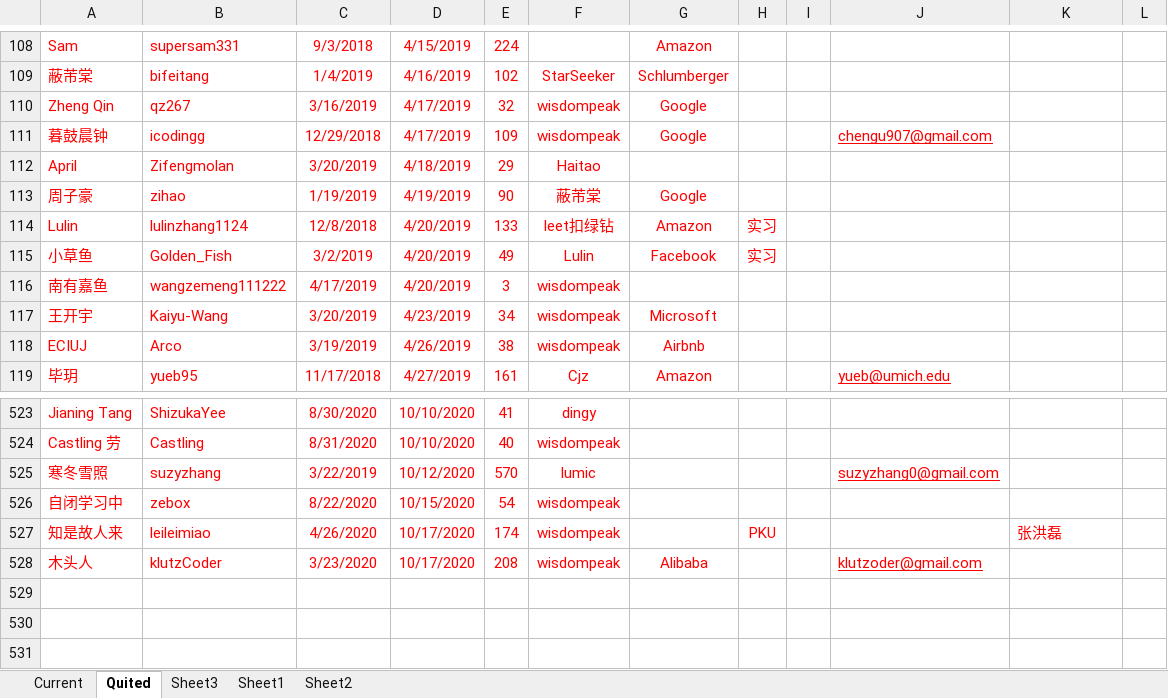
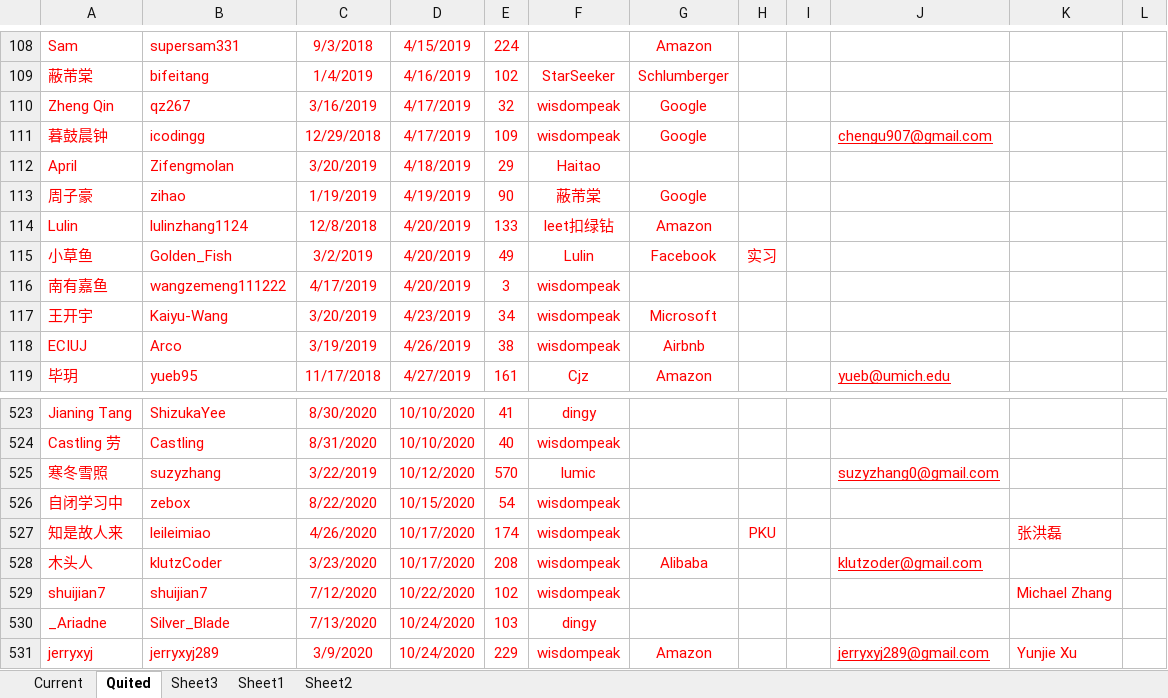
Before and after one commit to wisdompeak/lc-score-board, an Excel workbook: generateEXCEL/Data/Members/GroupRecord.xlsx, sheet Quited, drawn as a sheet; only a part is shown, gaps mark what is left out; values as stored, in another font and other column widths than the file's, no borders; the diff names each change by its address in the sheet, - before the commit and + after, or states it on an @@ line.

```diff
--- a/generateEXCEL/Data/Members/GroupRecord.xlsx (sheet Quited)
+++ b/generateEXCEL/Data/Members/GroupRecord.xlsx (sheet Quited)
-H114: 实习
+H114: (empty)
+row 529: shuijian7 | shuijian7 | 7/12/2020 | 10/22/2020 | 102 | wisdompeak |  |  |  |  | Michael Zhang
+row 530: _Ariadne | Silver_Blade | 7/13/2020 | 10/24/2020 | 103 | dingy
+row 531: jerryxyj | jerryxyj289 | 3/9/2020 | 10/24/2020 | 229 | wisdompeak | Amazon |  |  | jerryxyj289@gmail.com | Yunjie Xu
```
Also changed, not shown: sheet Current, generateEXCEL/graduates.xlsx, generateEXCEL/index.xlsx, 20 other files.
